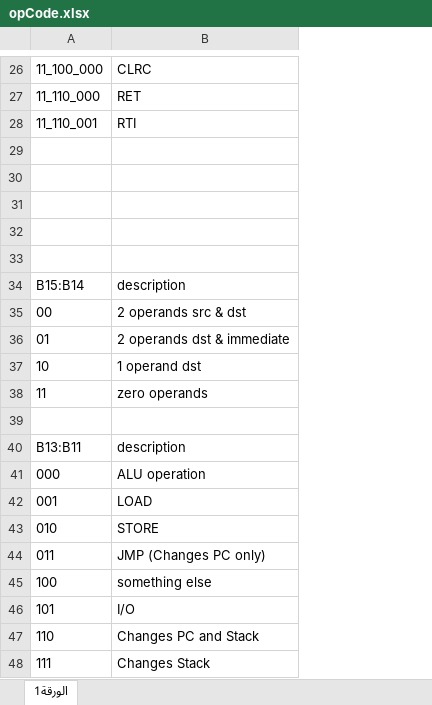
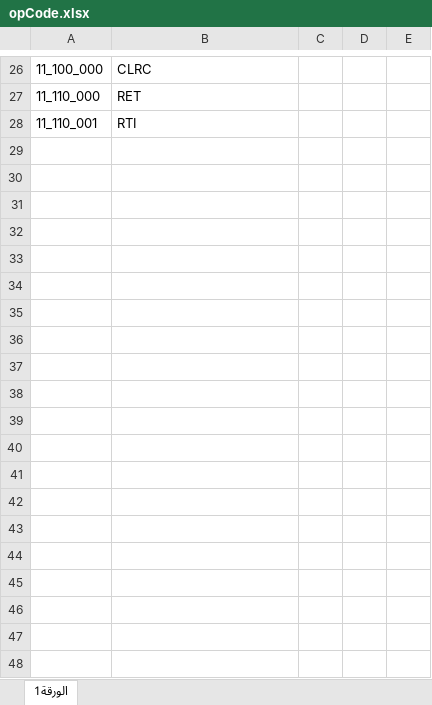
Before and after one commit to AdhamAliAbdelAal/Pipelined-Processor, an Excel workbook: Docs/opCode.xlsx, sheet الورقة1, drawn as a sheet; only a part is shown, gaps mark what is left out; values as stored, in another font and other column widths than the file's, no borders; removed rows and columns are numbered as before the commit, all else as after; the diff names each change by its address in the sheet, - before the commit and + after, or states it on an @@ line.

```diff
--- a/Docs/opCode.xlsx (sheet الورقة1)
+++ b/Docs/opCode.xlsx (sheet الورقة1)
+column C, empty
+column D, empty
+column E, empty
-row 29: (empty)
-row 30: (empty)
-row 31: (empty)
-row 32: (empty)
-row 33: (empty)
-row 34: B15:B14 | description
-row 35: 00 | 2 operands src & dst
-row 36: 01 | 2 operands dst & immediate
-row 37: 10 | 1 operand dst
-row 38: 11 | zero operands
-row 39: (empty)
-row 40: B13:B11 | description
-row 41: 000 | ALU operation
-row 42: 001 | LOAD
-row 43: 010 | STORE
-row 44: 011 | JMP (Changes PC only)
-row 45: 100 | something else
-row 46: 101 | I/O
-row 47: 110 | Changes PC and Stack
-row 48: 111 | Changes Stack
```
Also changed, not shown: 1 other file.
